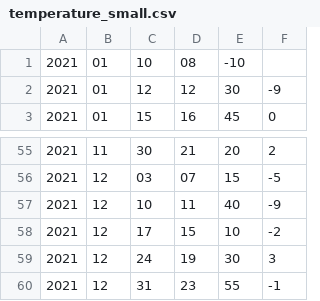
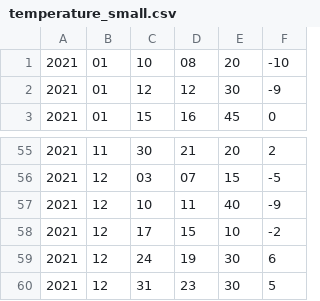
Before and after one commit to w-popov/c_base, a CSV file: HW12/temperature_small.csv, drawn as a sheet; only a part is shown, gaps mark what is left out.

```diff
--- a/HW12/temperature_small.csv
+++ b/HW12/temperature_small.csv
@@ -1,2 +1,2 @@
-2021;01;10;08;  -10
+2021;01;10;08;20;-10
 2021;01;12;12;30;-9
@@ -58,3 +58,3 @@
 2021;12;17;15;10;-2
-2021;12;24;19;30;3
-2021;12;31;23;55;-1
+2021;12;24;19;30;6
+2021;12;31;23;30;5
```
Also changed, not shown: 5 other files.
